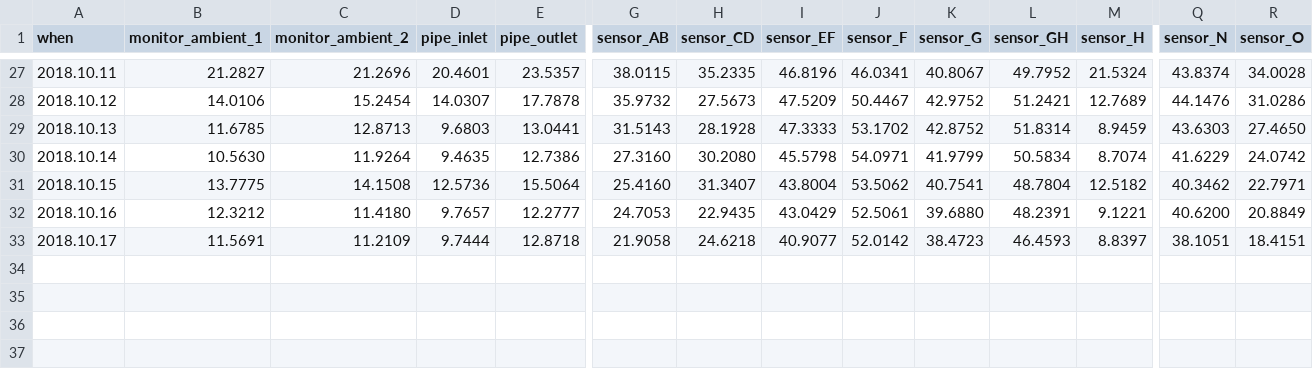
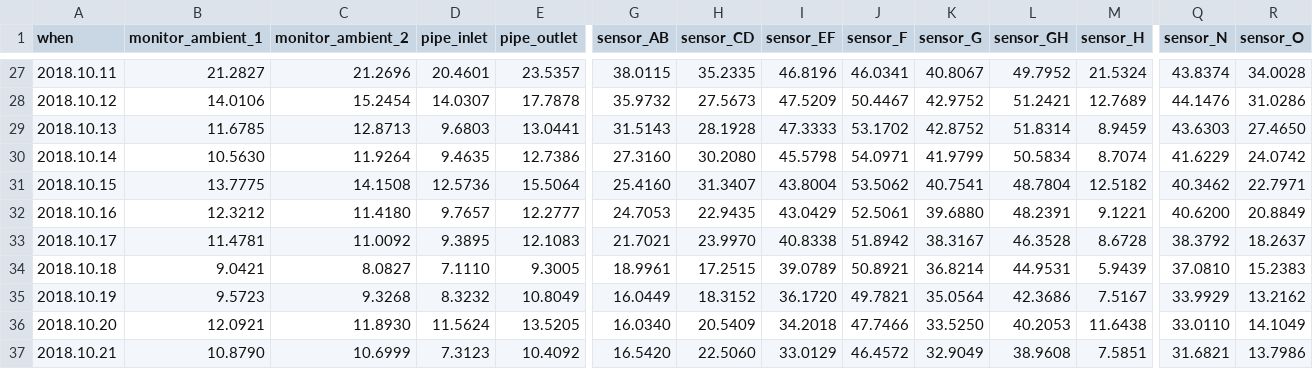
Before and after one commit to pgcrumley/MoundController, a CSV file: Data/temp_1d.csv, drawn as a sheet; only a part is shown, gaps mark what is left out; rows hold the shown columns only; the diff covers the shown part only; the diff names each change by its address in the sheet, - before the commit and + after, or states it on an @@ line.

Commit message:
update data on Sun, Oct 21, 2018 07:42:44

```diff
--- a/Data/temp_1d.csv
+++ b/Data/temp_1d.csv
-B33 (monitor_ambient_1): 11.5691
+B33 (monitor_ambient_1): 11.4781
-C33 (monitor_ambient_2): 11.2109
+C33 (monitor_ambient_2): 11.0092
-D33 (pipe_inlet): 9.7444
+D33 (pipe_inlet): 9.3895
-E33 (pipe_outlet): 12.8718
+E33 (pipe_outlet): 12.1083
-G33 (sensor_AB): 21.9058
+G33 (sensor_AB): 21.7021
-H33 (sensor_CD): 24.6218
+H33 (sensor_CD): 23.9970
-I33 (sensor_EF): 40.9077
+I33 (sensor_EF): 40.8338
-J33 (sensor_F): 52.0142
+J33 (sensor_F): 51.8942
-K33 (sensor_G): 38.4723
+K33 (sensor_G): 38.3167
-L33 (sensor_GH): 46.4593
+L33 (sensor_GH): 46.3528
-M33 (sensor_H): 8.8397
+M33 (sensor_H): 8.6728
-Q33 (sensor_N): 38.1051
+Q33 (sensor_N): 38.3792
-R33 (sensor_O): 18.4151
+R33 (sensor_O): 18.2637
+row 34: 2018.10.18 | 9.0421 | 8.0827 | 7.1110 | 9.3005 | 18.9961 | 17.2515 | 39.0789 | 50.8921 | 36.8214 | 44.9531 | 5.9439 | 37.0810 | 15.2383
+row 35: 2018.10.19 | 9.5723 | 9.3268 | 8.3232 | 10.8049 | 16.0449 | 18.3152 | 36.1720 | 49.7821 | 35.0564 | 42.3686 | 7.5167 | 33.9929 | 13.2162
+row 36: 2018.10.20 | 12.0921 | 11.8930 | 11.5624 | 13.5205 | 16.0340 | 20.5409 | 34.2018 | 47.7466 | 33.5250 | 40.2053 | 11.6438 | 33.0110 | 14.1049
+row 37: 2018.10.21 | 10.8790 | 10.6999 | 7.3123 | 10.4092 | 16.5420 | 22.5060 | 33.0129 | 46.4572 | 32.9049 | 38.9608 | 7.5851 | 31.6821 | 13.7986
```
Also changed, not shown: 4 edited cells elsewhere in this file, 3 other files.
